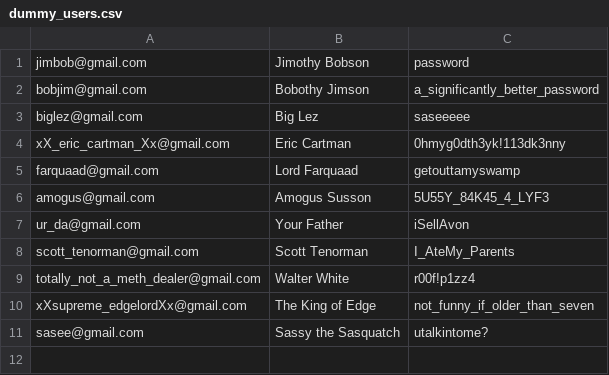
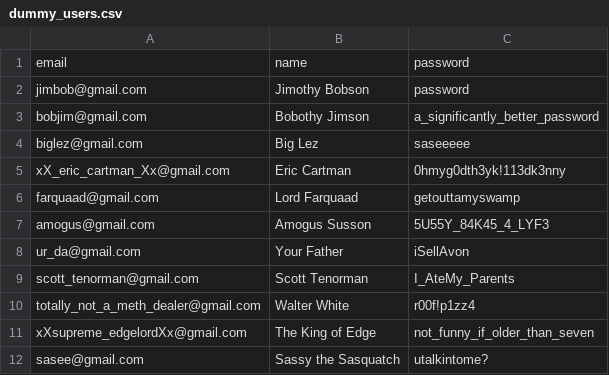
Before and after one commit to ffarham/mentorship-web-app, a CSV file: server/database/dummy_data/dummy_users.csv, drawn as a sheet; the diff names each change by its address in the sheet, - before the commit and + after, or states it on an @@ line.

Commit message:
Added column headers to dummy_users.csv

```diff
--- a/server/database/dummy_data/dummy_users.csv
+++ b/server/database/dummy_data/dummy_users.csv
+row 1: email | name | password
```
